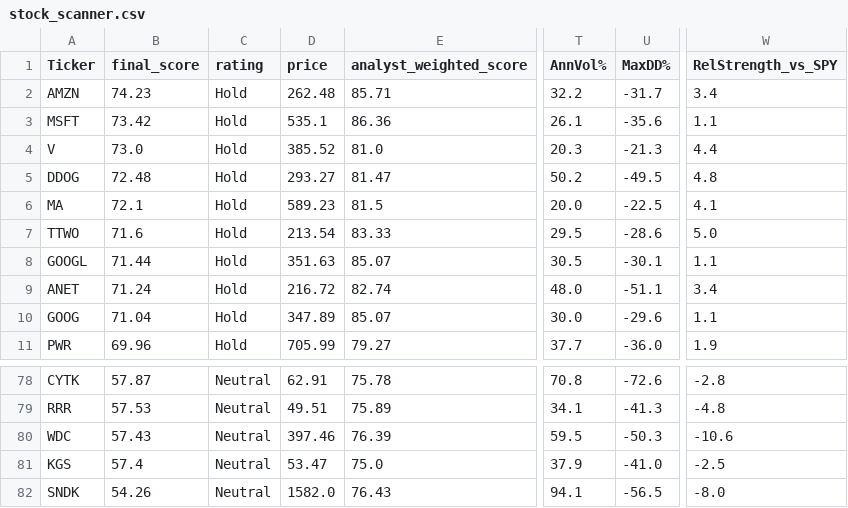
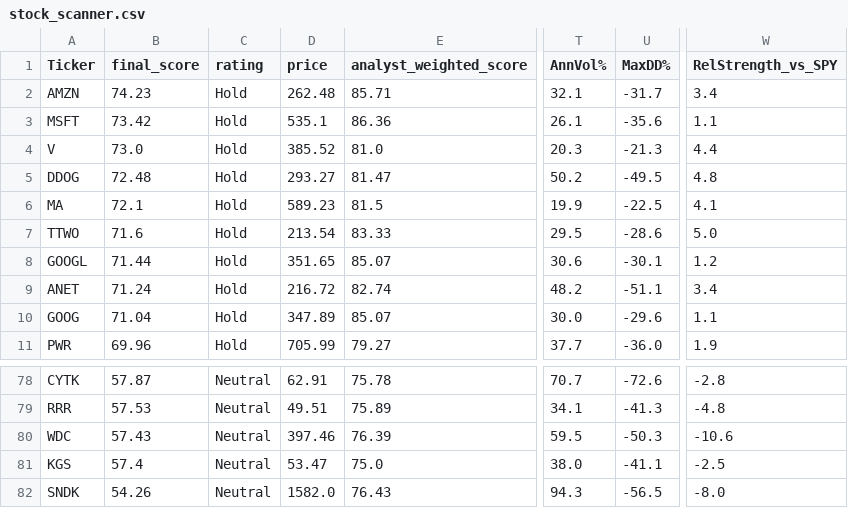
Before and after one commit to 1155125384/scanner_stock, a CSV file: stock_scanner.csv, drawn as a sheet; only a part is shown, gaps mark what is left out; the diff covers the shown part only; the diff names each change by its address in the sheet, - before the commit and + after, or states it on an @@ line.

```diff
--- a/stock_scanner.csv
+++ b/stock_scanner.csv
-T2 (AnnVol%): 32.2
+T2 (AnnVol%): 32.1
-T6 (AnnVol%): 20.0
+T6 (AnnVol%): 19.9
-D8 (price): 351.63
+D8 (price): 351.65
-T8 (AnnVol%): 30.5
+T8 (AnnVol%): 30.6
-W8 (RelStrength_vs_SPY): 1.1
+W8 (RelStrength_vs_SPY): 1.2
-T9 (AnnVol%): 48.0
+T9 (AnnVol%): 48.2
-T78 (AnnVol%): 70.8
+T78 (AnnVol%): 70.7
-T81 (AnnVol%): 37.9
+T81 (AnnVol%): 38.0
-U81 (MaxDD%): -41.0
+U81 (MaxDD%): -41.1
-T82 (AnnVol%): 94.1
+T82 (AnnVol%): 94.3
```
Also changed, not shown: 1 added row, 1 removed row and 29 edited cells elsewhere in this file.
